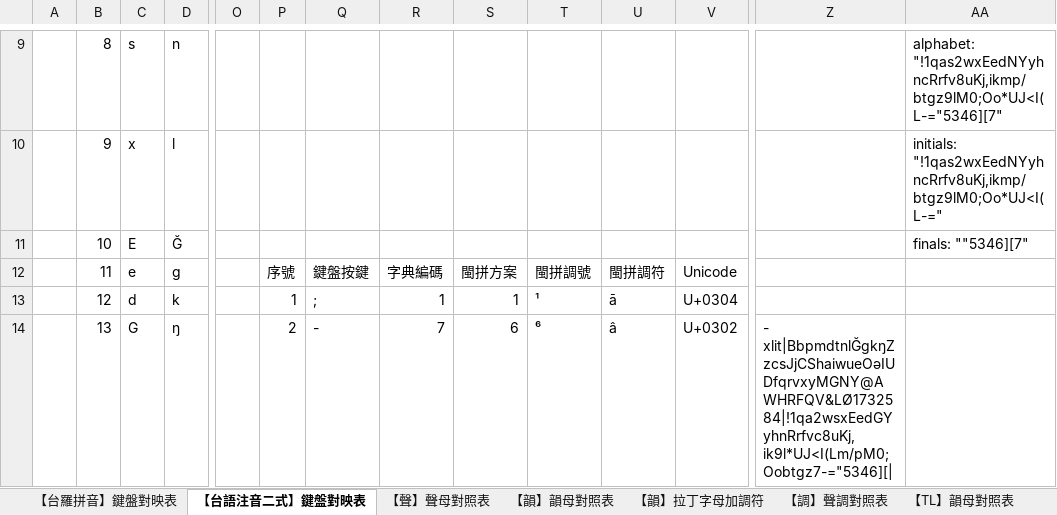
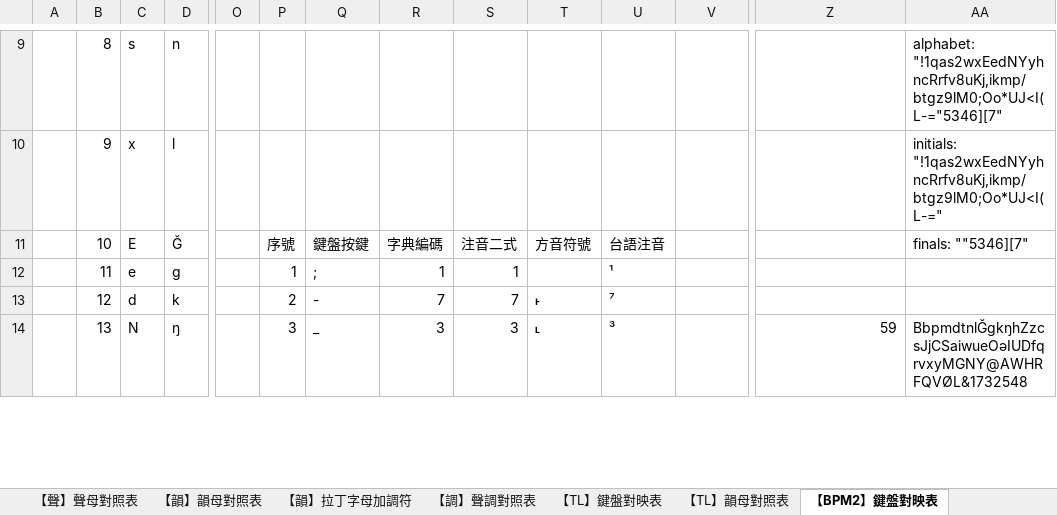
Before and after one commit to AlanJui/rime-tlpa, an Excel workbook: docs/100_鍵盤按鍵與編碼對映.xlsx, sheet 【BPM2】鍵盤對映表, drawn as a sheet; only a part is shown, gaps mark what is left out; values as stored, in another font and other column widths than the file's, no cell formats; the diff covers the shown part only; the diff names each change by its address in the sheet, - before the commit and + after, or states it on an @@ line.

```diff
--- a/docs/100_鍵盤按鍵與編碼對映.xlsx (sheet 【BPM2】鍵盤對映表)
+++ b/docs/100_鍵盤按鍵與編碼對映.xlsx (sheet 【BPM2】鍵盤對映表)
-sheet tab: 【台羅拼音】鍵盤對映表
+sheet tab: 【TL】鍵盤對映表
-sheet tab: 【台語注音二式】鍵盤對映表
+sheet tab: 【BPM2】鍵盤對映表
@@ sheet tab order changed: 【聲】聲母對照表 | 【韻】韻母對照表 | 【韻】拉丁字母加調符 | 【調】聲調對照表 | 【TL】鍵盤對映表 | 【TL】韻母對照表 | 【BPM2】鍵盤對映表 @@
-P11: (empty)
+P11: 序號
-Q11: (empty)
+Q11: 鍵盤按鍵
-R11: (empty)
+R11: 字典編碼
-S11: (empty)
+S11: 注音二式
-T11: (empty)
+T11: 方音符號
-U11: (empty)
+U11: 台語注音
-P12: 序號
+P12: 1
-Q12: 鍵盤按鍵
+Q12: ;
-R12: 字典編碼
+R12: 1
-S12: 閩拼方案
+S12: 1
-T12: 閩拼調號
+T12: (empty)
-U12: 閩拼調符
+U12: ¹
-V12: Unicode
+V12: (empty)
-P13: 1
+P13: 2
-Q13: ;
+Q13: -
-R13: 1
+R13: 7
-S13: 1
+S13: 7
-T13: ¹
+T13: ˫
-U13: ā
+U13: ⁷
-V13: U+0304
+V13: (empty)
-C14: G
+C14: N
-P14: 2
+P14: 3
-Q14: -
+Q14: _
-R14: 7
+R14: 3
-S14: 6
+S14: 3
-T14: ⁶
+T14: ˪
-U14: â
+U14: ³
-V14: U+0302
+V14: (empty)
-Z14: - xlit|BbpmdtnlĞgkŋZzcsJjCShaiwueOəIUDfqrvxyMGNY@AWHRFQV&LØ1732584|!1qa2wsxEedGYyhnRrfvc8uKj,ik9l*UJ<I(Lm/pM0;Oobtgz7-="5346][|
+Z14: 59
-AA14: (empty)
+AA14: BbpmdtnlĞgkŋhZzcsJjCSaiwueOəIUDfqrvxyMGNY@AWHRFQVØL&1732548
```
Also changed, not shown: 11 added rows, 6 removed rows and 261 edited cells elsewhere in this sheet, cell formats, formulas that keep their value, 1 other file.
